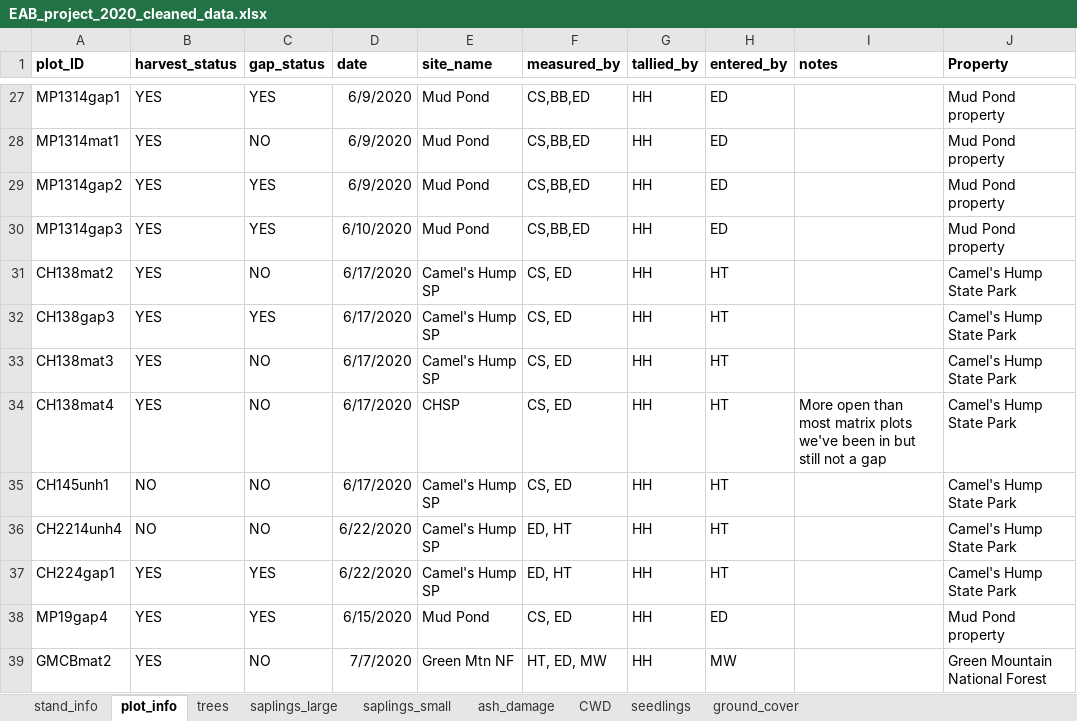
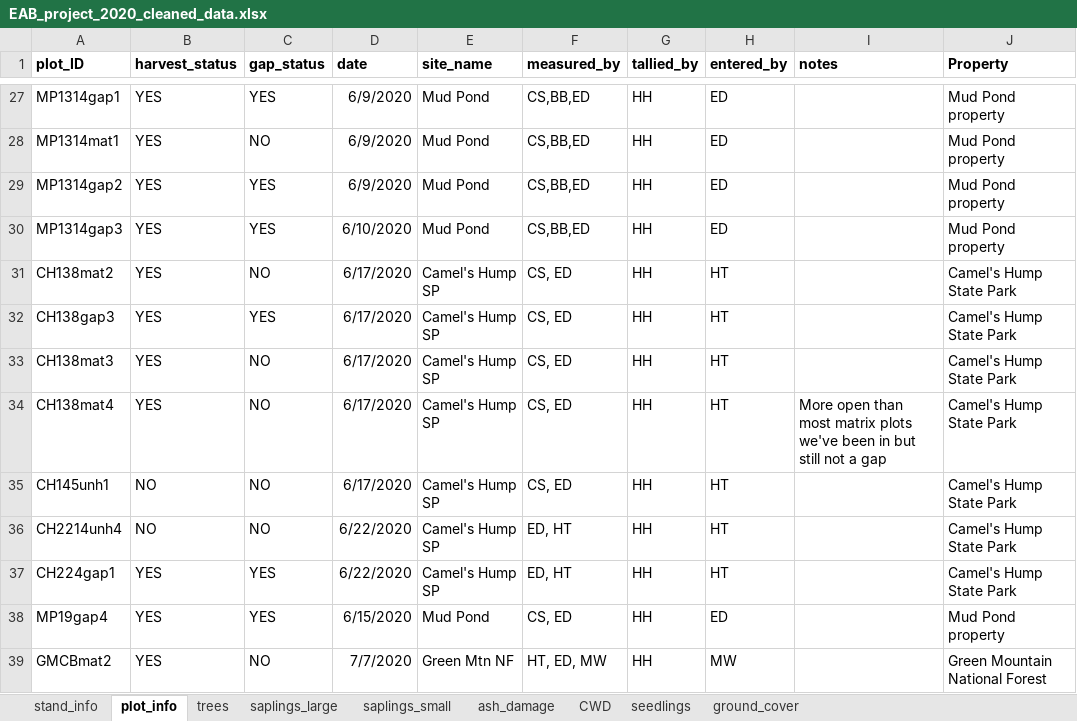
Before and after one commit to Hanusia/mastersthesis, an Excel workbook: EAB_project_2020_cleaned_data.xlsx, sheet plot_info, drawn as a sheet; only a part is shown, gaps mark what is left out; values as stored, in another font and other column widths than the file's, no borders; the diff names each change by its address in the sheet, - before the commit and + after, or states it on an @@ line.

```diff
--- a/EAB_project_2020_cleaned_data.xlsx (sheet plot_info)
+++ b/EAB_project_2020_cleaned_data.xlsx (sheet plot_info)
-E34 (site_name): CHSP
+E34 (site_name): Camel's Hump SP
```
Also changed, not shown: sheet ash_damage, sheet CWD, sheet trees, 6 other files.
